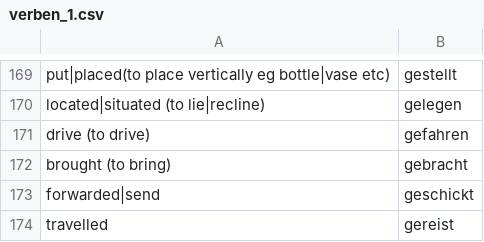
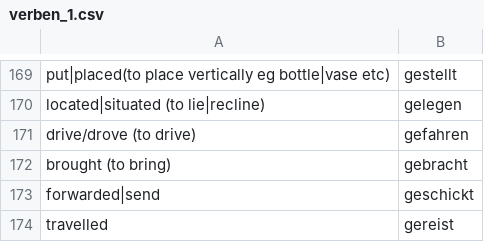
Before and after one commit to kannancmohan/lingoanki, a CSV file: data/german/verben_1.csv, drawn as a sheet; only a part is shown, gaps mark what is left out.

Commit message:
chor: update verben_1 csv

```diff
--- a/data/german/verben_1.csv
+++ b/data/german/verben_1.csv
@@ -170,3 +170,3 @@ put|placed(to place vertically eg bottle|vase etc),gestellt
 located|situated (to lie|recline),gelegen
-drive (to drive),gefahren
+drive/drove (to drive),gefahren
 brought (to bring),gebracht
```
